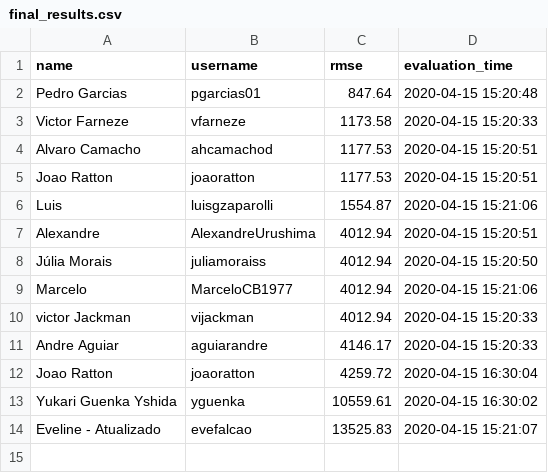
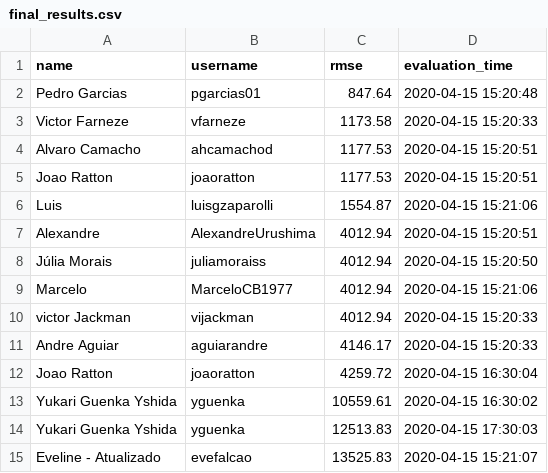
Before and after one commit to aguiarandre/diamonds-challenge, a CSV file: final_results.csv, drawn as a sheet; the diff names each change by its address in the sheet, - before the commit and + after, or states it on an @@ line.

Commit message:
Updating submissions
Signed-off-by: Andre Aguiar <ufabc.andre@gmail.com>

```diff
--- a/final_results.csv
+++ b/final_results.csv
+row 14: Yukari Guenka Yshida | yguenka | 12513.83 | 2020-04-15 17:30:03
```
